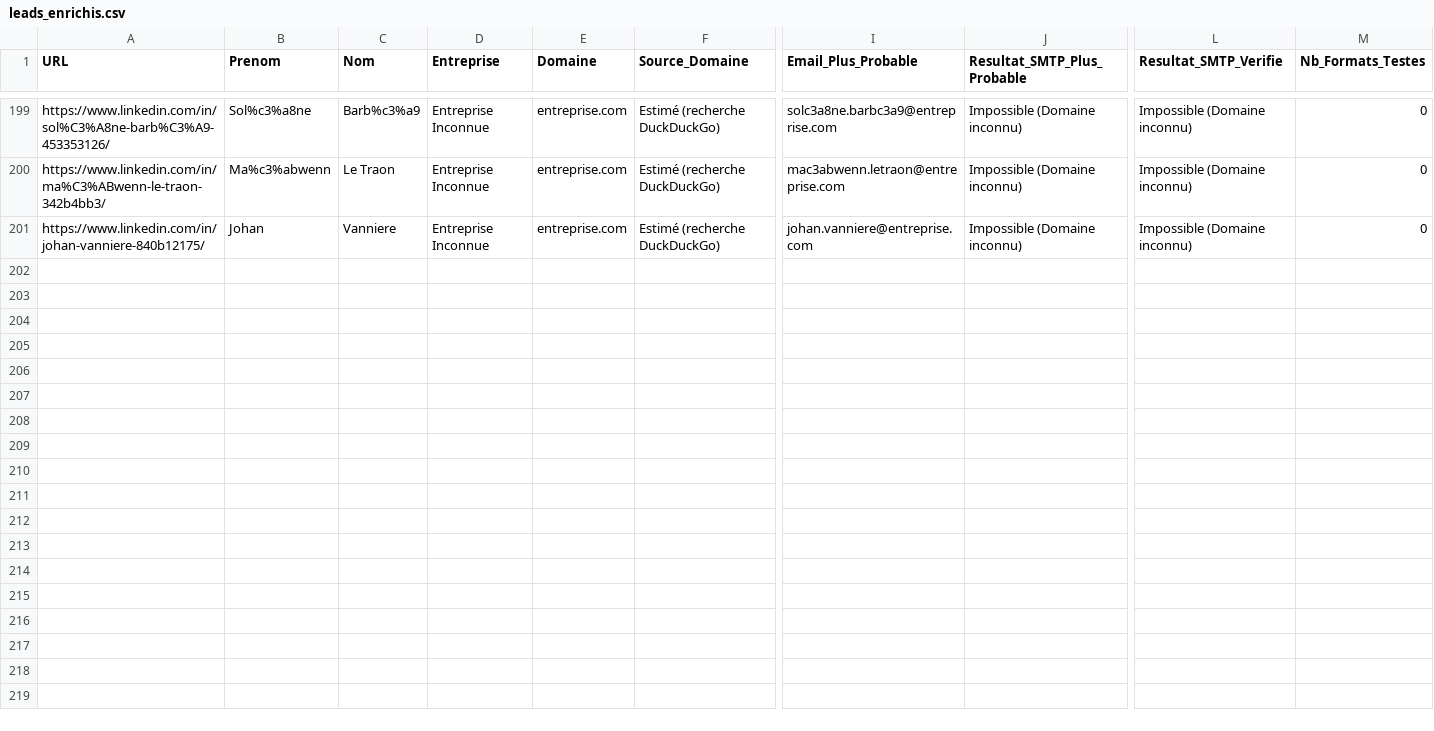
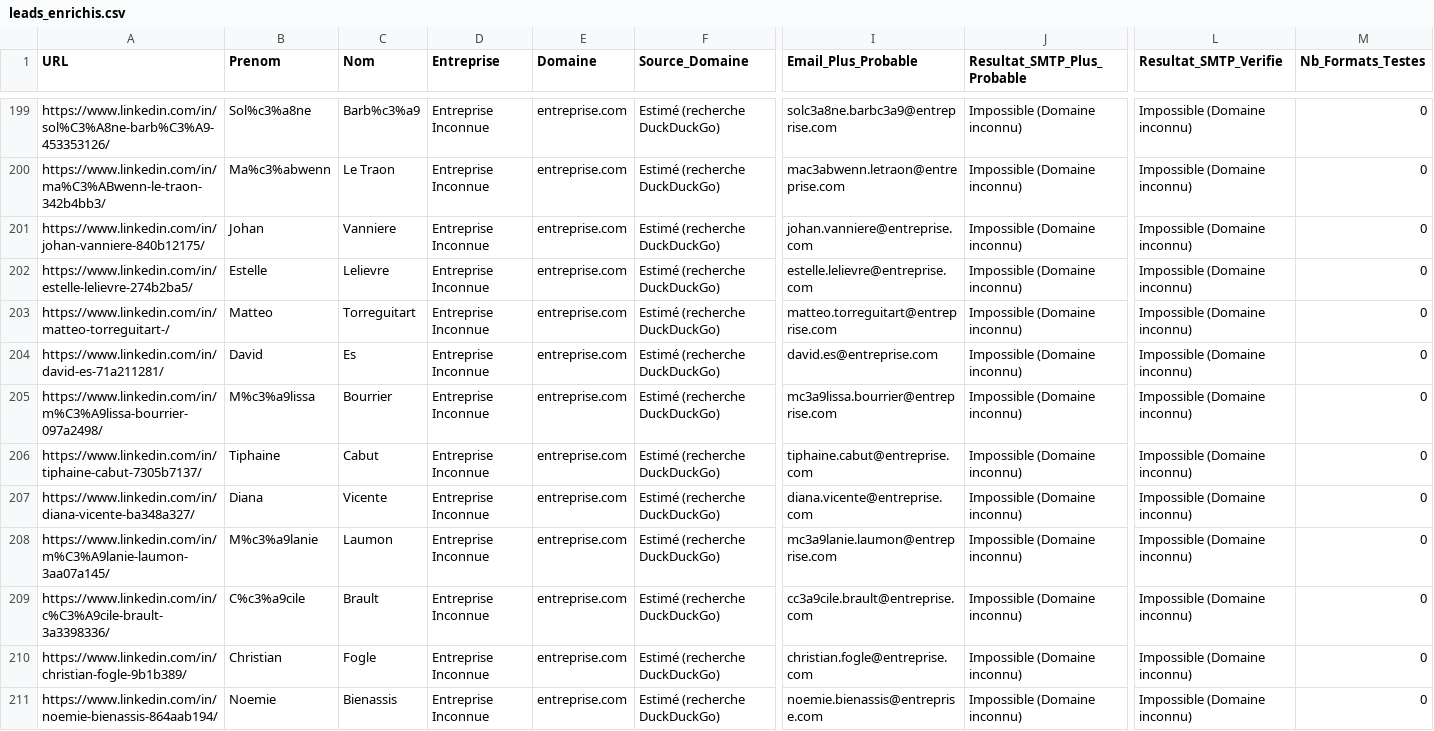
Before and after one commit to infographistemada-sudo/URL-4, a CSV file: leads_enrichis.csv, drawn as a sheet; only a part is shown, gaps mark what is left out; rows hold the shown columns only; the diff covers the shown part only; the diff names each change by its address in the sheet, - before the commit and + after, or states it on an @@ line.

```diff
--- a/leads_enrichis.csv
+++ b/leads_enrichis.csv
+row 202: https://www.linkedin.com/in/estelle-lelievre-274b2ba5/ | Estelle | Lelievre | Entreprise Inconnue | entreprise.com | Estimé (recherche DuckDuckGo) | estelle.lelievre@entreprise.com | Impossible (Domaine inconnu) | Impossible (Domaine inconnu) | 0
+row 203: https://www.linkedin.com/in/matteo-torreguitart-/ | Matteo | Torreguitart | Entreprise Inconnue | entreprise.com | Estimé (recherche DuckDuckGo) | matteo.torreguitart@entreprise.com | Impossible (Domaine inconnu) | Impossible (Domaine inconnu) | 0
+row 204: https://www.linkedin.com/in/david-es-71a211281/ | David | Es | Entreprise Inconnue | entreprise.com | Estimé (recherche DuckDuckGo) | david.es@entreprise.com | Impossible (Domaine inconnu) | Impossible (Domaine inconnu) | 0
+row 205: https://www.linkedin.com/in/m%C3%A9lissa-bourrier-097a2498/ | M%c3%a9lissa | Bourrier | Entreprise Inconnue | entreprise.com | Estimé (recherche DuckDuckGo) | mc3a9lissa.bourrier@entreprise.com | Impossible (Domaine inconnu) | Impossible (Domaine inconnu) | 0
+row 206: https://www.linkedin.com/in/tiphaine-cabut-7305b7137/ | Tiphaine | Cabut | Entreprise Inconnue | entreprise.com | Estimé (recherche DuckDuckGo) | tiphaine.cabut@entreprise.com | Impossible (Domaine inconnu) | Impossible (Domaine inconnu) | 0
+row 207: https://www.linkedin.com/in/diana-vicente-ba348a327/ | Diana | Vicente | Entreprise Inconnue | entreprise.com | Estimé (recherche DuckDuckGo) | diana.vicente@entreprise.com | Impossible (Domaine inconnu) | Impossible (Domaine inconnu) | 0
+row 208: https://www.linkedin.com/in/m%C3%A9lanie-laumon-3aa07a145/ | M%c3%a9lanie | Laumon | Entreprise Inconnue | entreprise.com | Estimé (recherche DuckDuckGo) | mc3a9lanie.laumon@entreprise.com | Impossible (Domaine inconnu) | Impossible (Domaine inconnu) | 0
+row 209: https://www.linkedin.com/in/c%C3%A9cile-brault-3a3398336/ | C%c3%a9cile | Brault | Entreprise Inconnue | entreprise.com | Estimé (recherche DuckDuckGo) | cc3a9cile.brault@entreprise.com | Impossible (Domaine inconnu) | Impossible (Domaine inconnu) | 0
+row 210: https://www.linkedin.com/in/christian-fogle-9b1b389/ | Christian | Fogle | Entreprise Inconnue | entreprise.com | Estimé (recherche DuckDuckGo) | christian.fogle@entreprise.com | Impossible (Domaine inconnu) | Impossible (Domaine inconnu) | 0
+row 211: https://www.linkedin.com/in/noemie-bienassis-864aab194/ | Noemie | Bienassis | Entreprise Inconnue | entreprise.com | Estimé (recherche DuckDuckGo) | noemie.bienassis@entreprise.com | Impossible (Domaine inconnu) | Impossible (Domaine inconnu) | 0
```
Also changed, not shown: 10 added rows elsewhere in this file, liste.csv.
